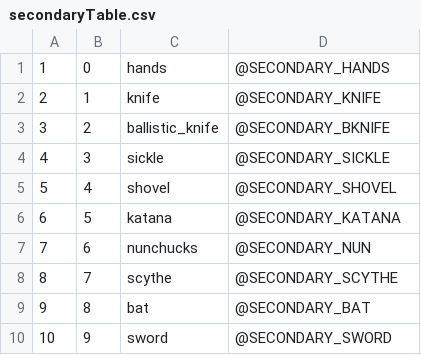
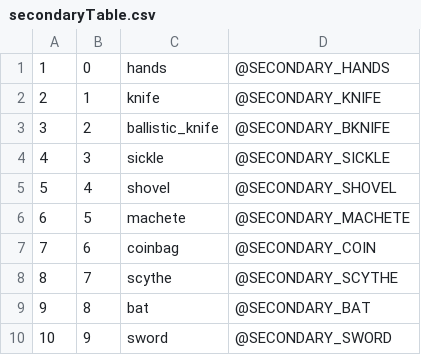
Before and after one commit to Jaxofw/IW3-Deathrun, a CSV file: mp/secondaryTable.csv, drawn as a sheet.

```diff
--- a/mp/secondaryTable.csv
+++ b/mp/secondaryTable.csv
@@ -5,4 +5,4 @@
 5,4,shovel,@SECONDARY_SHOVEL,
-6,5,katana,@SECONDARY_KATANA,
-7,6,nunchucks,@SECONDARY_NUN,
+6,5,machete,@SECONDARY_MACHETE,
+7,6,coinbag,@SECONDARY_COIN,
 8,7,scythe,@SECONDARY_SCYTHE,
```
Also changed, not shown: mod.csv, 42 other files.
